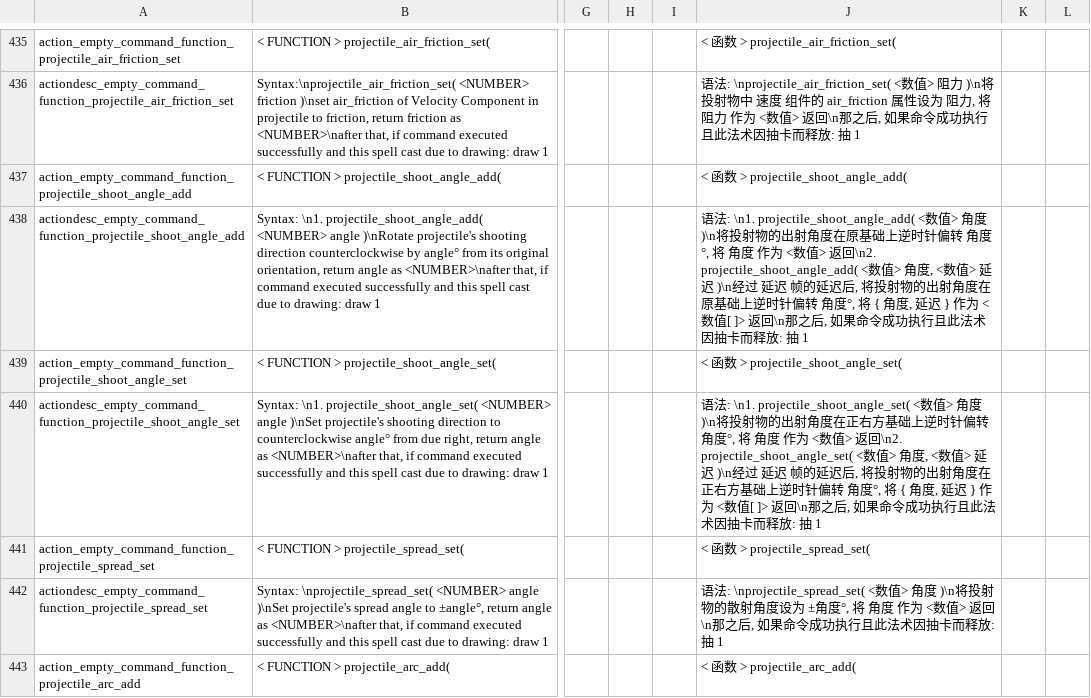
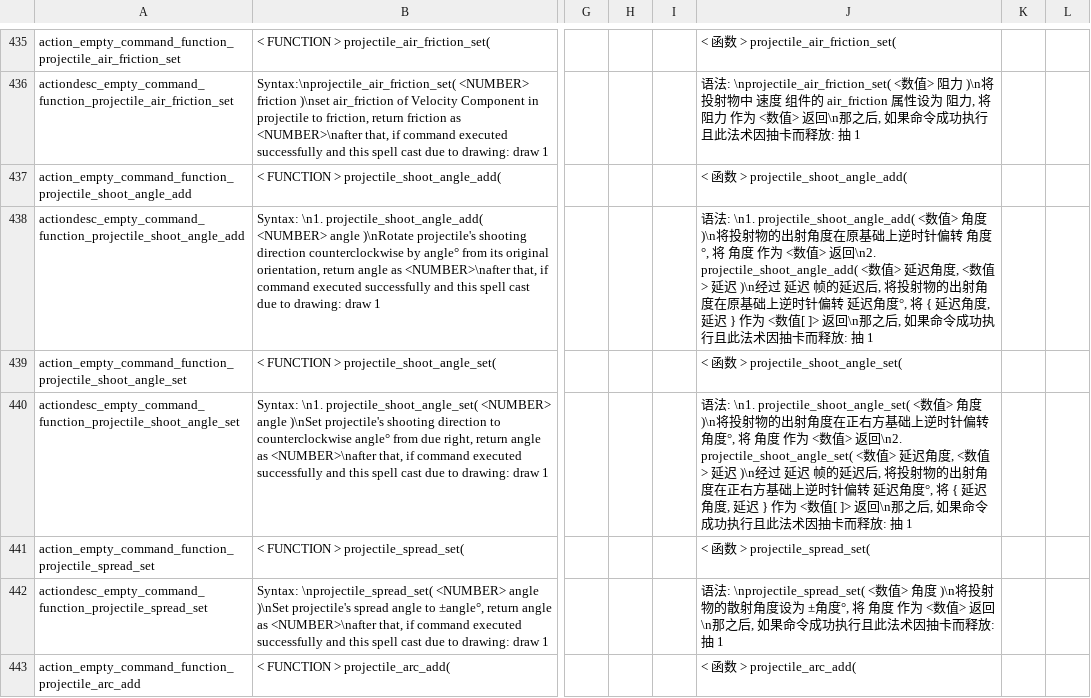
Before and after one commit to EssenceOfEMPTY/Catgirl_Messy_Grimoire, a CSV file: files/translations/empty_translation.csv, drawn as a sheet; only a part is shown, gaps mark what is left out; the diff covers the shown part only; the diff names each change by its address in the sheet, - before the commit and + after, or states it on an @@ line.

```diff
--- a/files/translations/empty_translation.csv
+++ b/files/translations/empty_translation.csv
-J438: …<数值> 角度, <数值> 延迟 )\n经过 延迟 帧的延迟后, 将投射物的出射角度在原基础上逆时针偏转 角度°, 将 { 角度, 延…
+J438: …<数值> 延迟角度, <数值> 延迟 )\n经过 延迟 帧的延迟后, 将投射物的出射角度在原基础上逆时针偏转 延迟角度°, 将 { 延迟角度, 延…
-J440: …<数值> 角度, <数值> 延迟 )\n经过 延迟 帧的延迟后, 将投射物的出射角度在正右方基础上逆时针偏转 角度°, 将 { 角度, 延…
+J440: …<数值> 延迟角度, <数值> 延迟 )\n经过 延迟 帧的延迟后, 将投射物的出射角度在正右方基础上逆时针偏转 延迟角度°, 将 { 延迟角度, 延…
```
Also changed, not shown: 4 edited cells elsewhere in this file, 17 other files.
